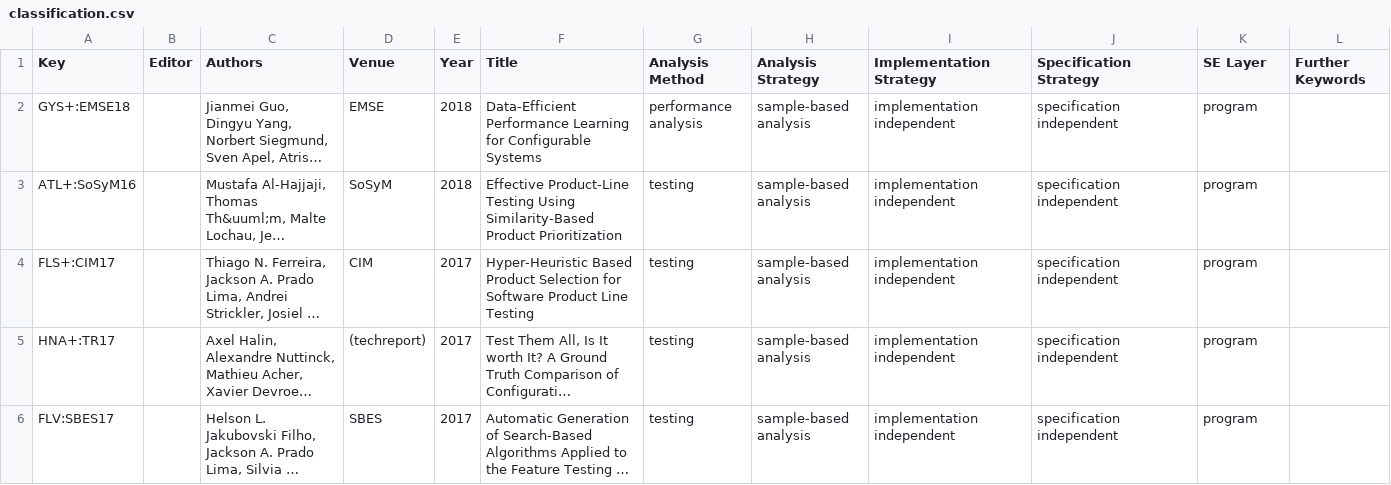
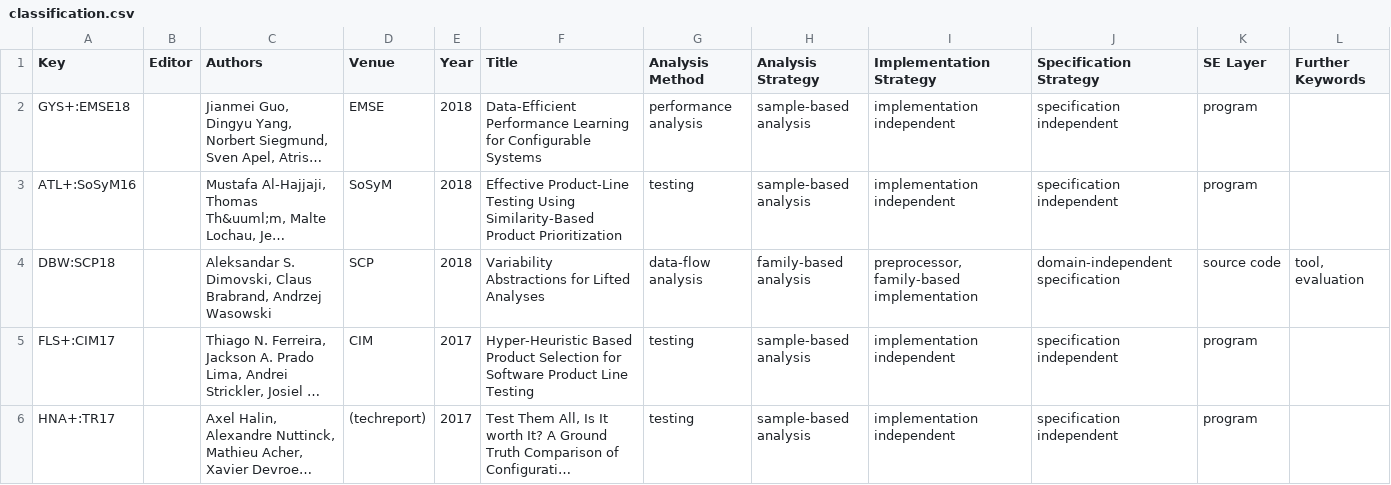
Before and after one commit to SoftVarE-Group/BibTags, a CSV file: classification/classification.csv, drawn as a sheet; only a part is shown; the shorter side is filled out with more unchanged rows; long unchanged cells end in …; the diff names each change by its address in the sheet, - before the commit and + after, or states it on an @@ line.

Commit message:
Added recent paper by Dimovski and corrected author names

```diff
--- a/classification/classification.csv
+++ b/classification/classification.csv
+row 4: DBW:SCP18 |  | Aleksandar S. Dimovski, Claus Brabrand, Andrzej Wasowski | SCP | 2018 | Variability Abstractions for Lifted Analyses | data-flow analysis | family-based analysis | preprocessor, family-based implementation | domain-independent specification | source code | tool, evaluation
```
Also changed, not shown: 1 other file.
